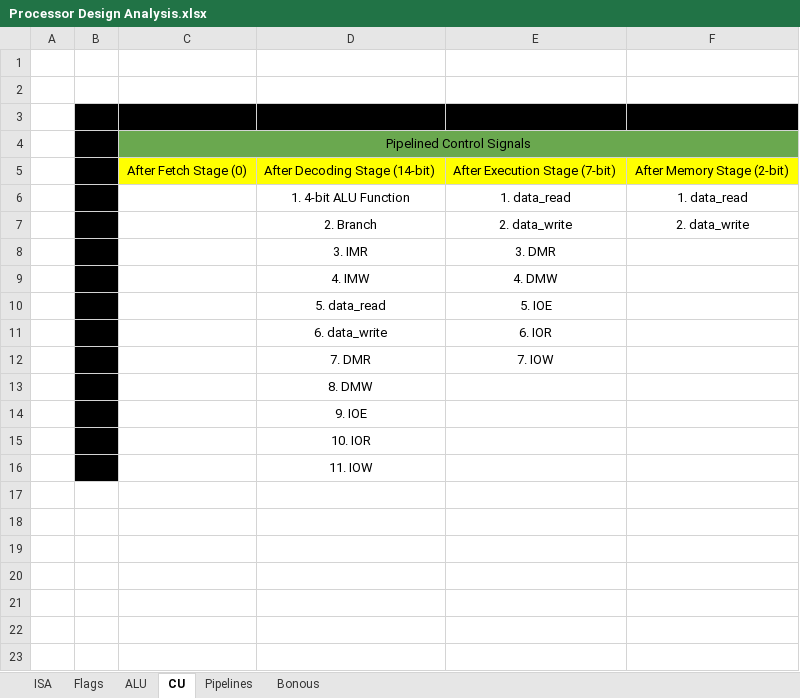
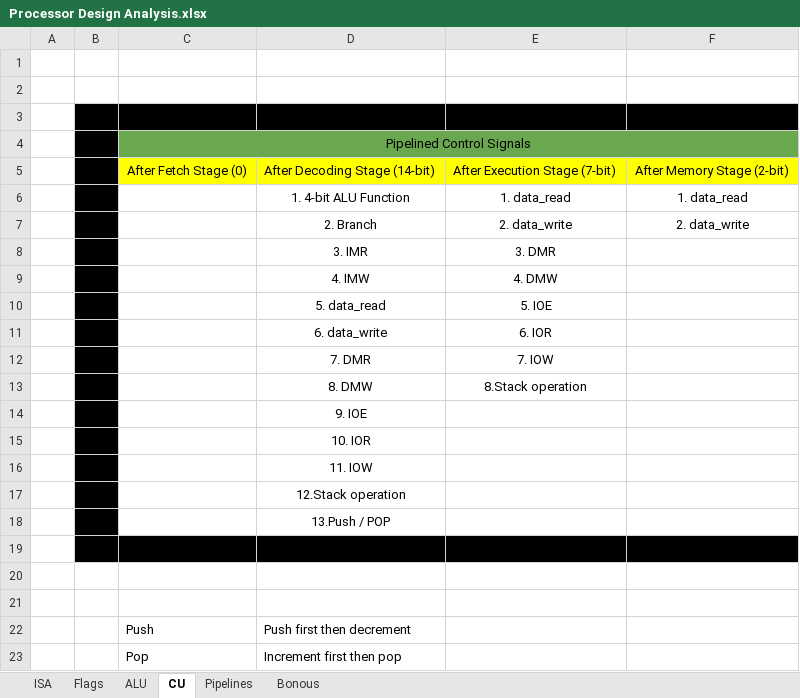
Before and after one commit to AhmedAlaa2024/Five-stages-Pipeline-Processor, an Excel workbook: Design/Processor Design Analysis.xlsx, sheet CU, drawn as a sheet; values as stored, in another font and other column widths than the file's, no borders; the diff names each change by its address in the sheet, - before the commit and + after, or states it on an @@ line.

Commit message:
update design

```diff
--- a/Design/Processor Design Analysis.xlsx (sheet CU)
+++ b/Design/Processor Design Analysis.xlsx (sheet CU)
-E13: (empty)
+E13: 8.Stack operation
+row 17:  |  |  | 12.Stack operation
+row 18:  |  |  | 13.Push / POP
+row 19: (empty)
+row 20: (empty)
+row 21: (empty)
+row 22:  |  | Push | Push first then decrement
+row 23:  |  | Pop | Increment first then pop
```
Also changed, not shown: 2 other files.
